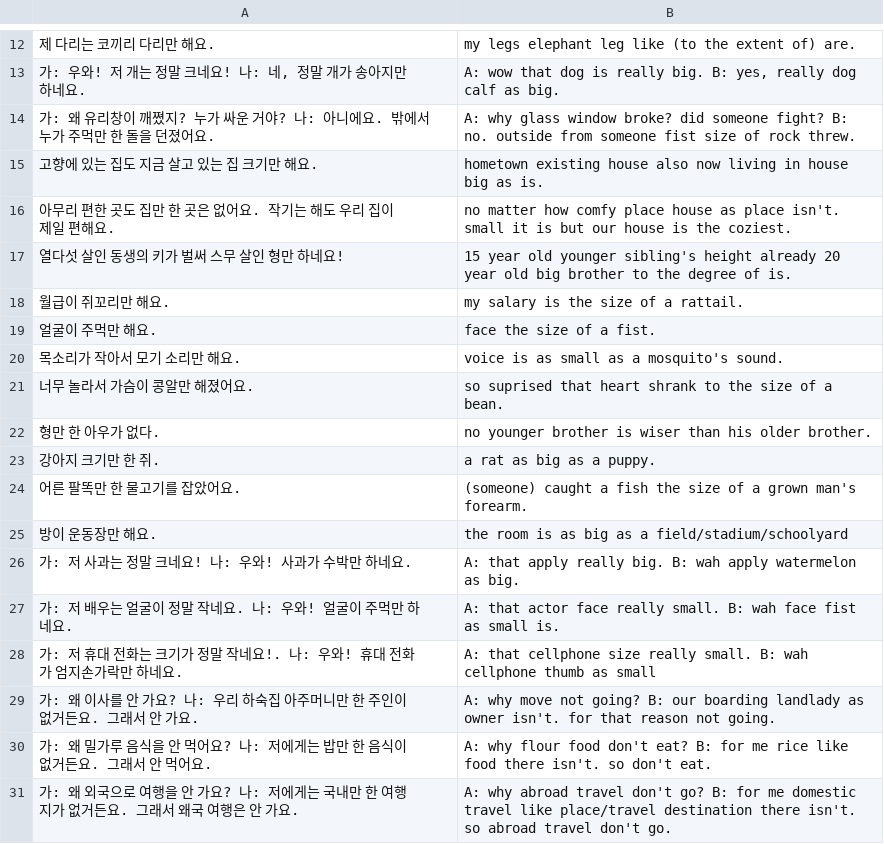
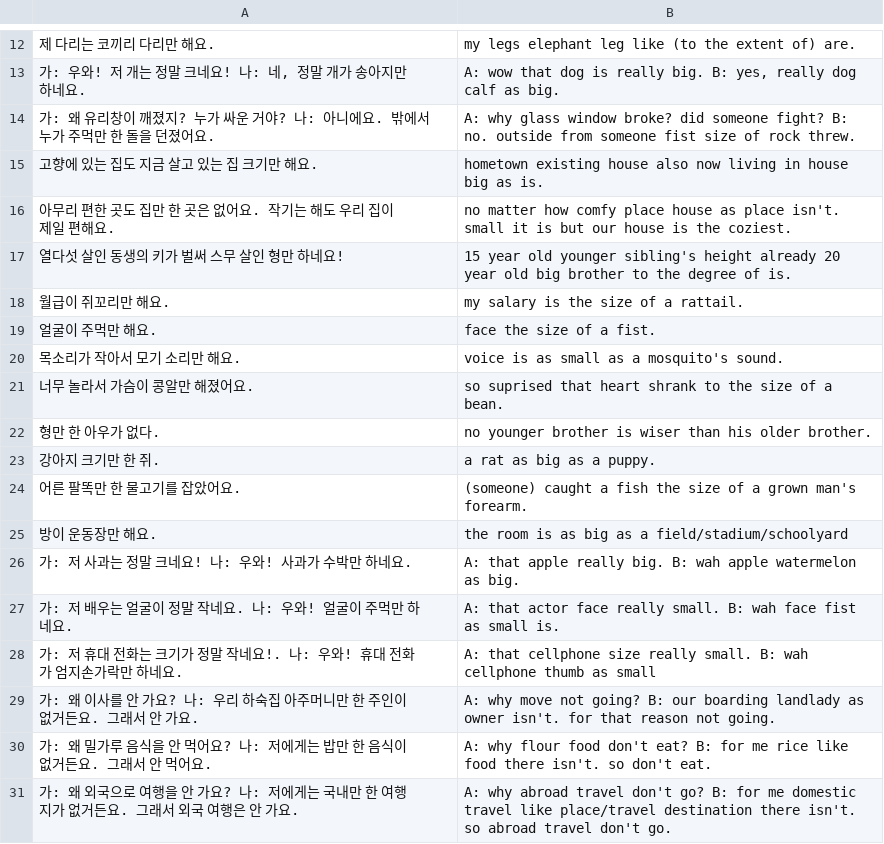
Before and after one commit to kooner27/korean_flashcards, a CSV file: kgiu2/14/14.2.csv, drawn as a sheet; only a part is shown, gaps mark what is left out.

Commit message:
fix

```diff
--- a/kgiu2/14/14.2.csv
+++ b/kgiu2/14/14.2.csv
@@ -13,3 +13,3 @@
 "가: 우와! 저 개는 정말 크네요! 나: 네, 정말 개가 송아지만 하네요.","A: wow that dog is really big. B: yes, really dog calf as big."
-"가: 왜 유리창이 깨쪘지? 누가 싸운 거야? 나: 아니에요. 밖에서 누가 주먹만 한 돌을 던졌어요.","A: why glass window broke? did someone fight? B: no. outside from someone fist size of rock threw."
+"가: 왜 유리창이 깨졌지? 누가 싸운 거야? 나: 아니에요. 밖에서 누가 주먹만 한 돌을 던졌어요.","A: why glass window broke? did someone fight? B: no. outside from someone fist size of rock threw."
 "고향에 있는 집도 지금 살고 있는 집 크기만 해요.","hometown existing house also now living in house big as is."
@@ -25,3 +25,3 @@
 "방이 운동장만 해요.","the room is as big as a field/stadium/schoolyard"
-"가: 저 사과는 정말 크네요! 나: 우와! 사과가 수박만 하네요.","A: that apply really big. B: wah apply watermelon as big."
+"가: 저 사과는 정말 크네요! 나: 우와! 사과가 수박만 하네요.","A: that apple really big. B: wah apple watermelon as big."
 "가: 저 배우는 얼굴이 정말 작네요. 나: 우와! 얼굴이 주먹만 하네요.","A: that actor face really small. B: wah face fist as small is."
@@ -30,2 +30,2 @@
 "가: 왜 밀가루 음식을 안 먹어요? 나: 저에게는 밥만 한 음식이 없거든요. 그래서 안 먹어요.","A: why flour food don't eat? B: for me rice like food there isn't. so don't eat."
-"가: 왜 외국으로 여행을 안 가요? 나: 저에게는 국내만 한 여행지가 없거든요. 그래서 왜국 여행은 안 가요.","A: why abroad travel don't go? B: for me domestic travel like place/travel destination there isn't. so abroad travel don't go."
+"가: 왜 외국으로 여행을 안 가요? 나: 저에게는 국내만 한 여행지가 없거든요. 그래서 외국 여행은 안 가요.","A: why abroad travel don't go? B: for me domestic travel like place/travel destination there isn't. so abroad travel don't go."
```
